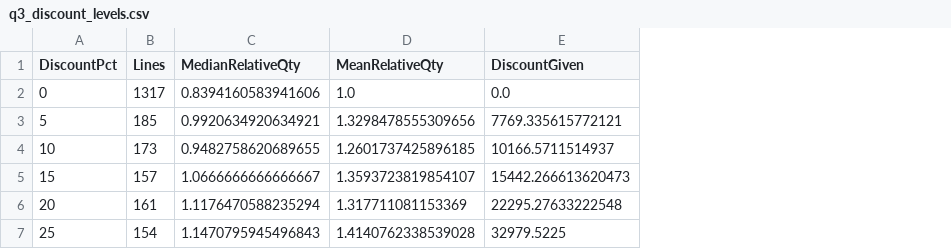
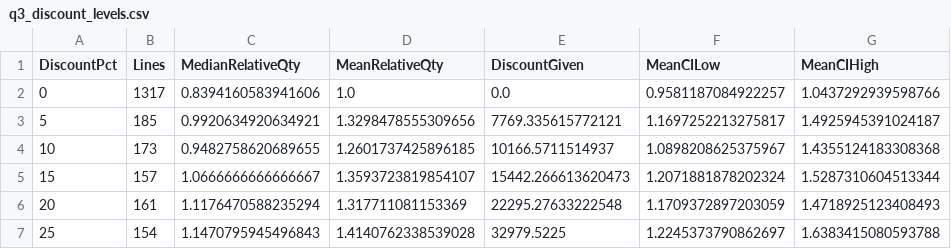
Before and after one commit to meganshi-418/northwind-hw3-analysis, a CSV file: outputs/q3_discount_levels.csv, drawn as a sheet; the diff names each change by its address in the sheet, - before the commit and + after, or states it on an @@ line.

```diff
--- a/outputs/q3_discount_levels.csv
+++ b/outputs/q3_discount_levels.csv
+column F (MeanCILow), rows 2-7: 0.9581187084922257 | 1.1697252213275817 | 1.0898208625375967 | 1.2071881878202324 | 1.1709372897203059 | 1.2245373790862697
+column G (MeanCIHigh), rows 2-7: 1.0437292939598766 | 1.4925945391024187 | 1.4355124183308368 | 1.5287310604513344 | 1.4718925123408493 | 1.6383415080593788
```
Also changed, not shown: 7 other files.
